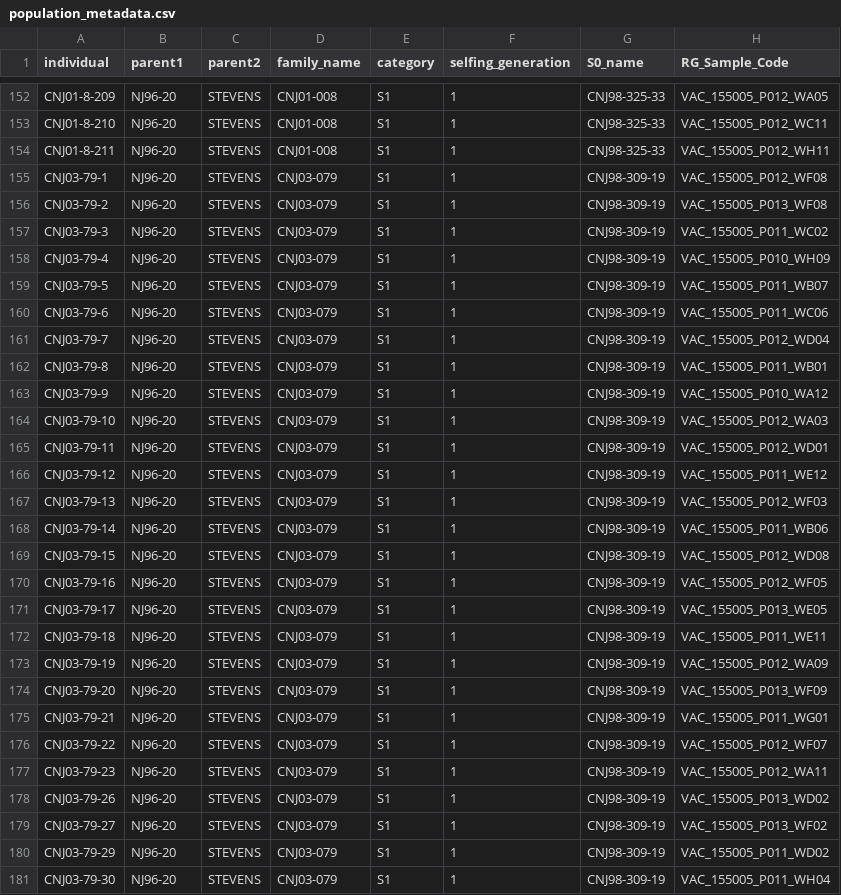
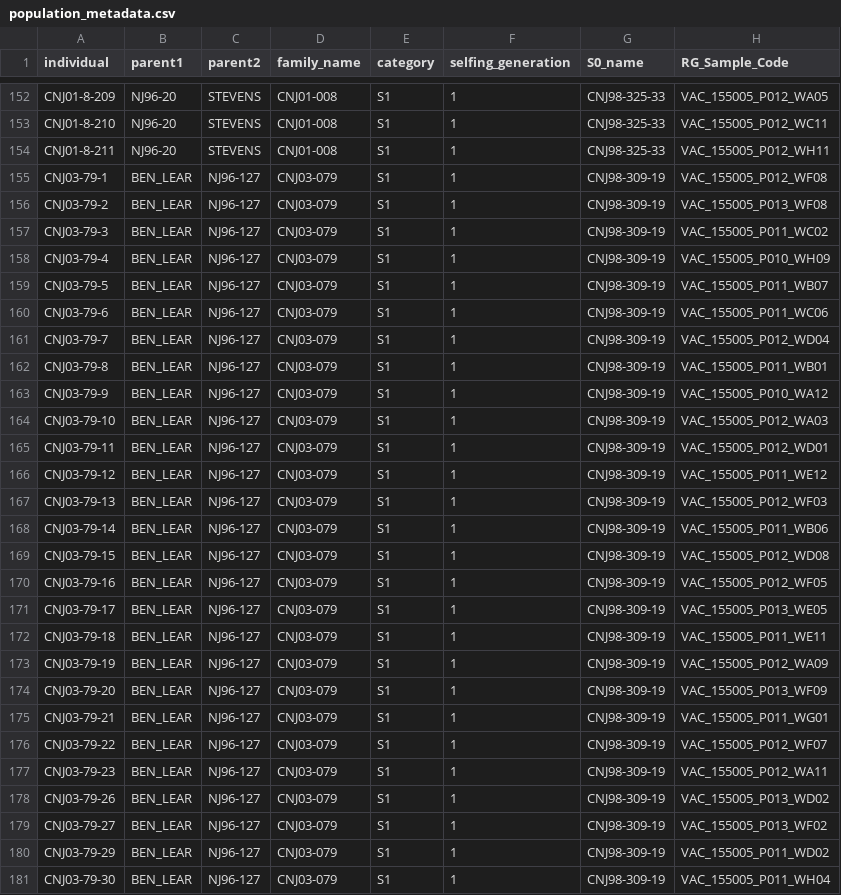
Before and after one commit to neyhartj/MxO_GeneticMap, a CSV file: data/population_metadata.csv, drawn as a sheet; only a part is shown, gaps mark what is left out; the diff covers the shown part only.

Commit message:
update population metadata to include the parents of the second family. Re-run pipeline storing intermediate files in 90daydata

```diff
--- a/data/population_metadata.csv
+++ b/data/population_metadata.csv
@@ -154,28 +154,28 @@ CNJ01-8-210,NJ96-20,STEVENS,CNJ01-008,S1,1,CNJ98-325-33,VAC_155005_P012_WC11
 CNJ01-8-211,NJ96-20,STEVENS,CNJ01-008,S1,1,CNJ98-325-33,VAC_155005_P012_WH11
-CNJ03-79-1,NJ96-20,STEVENS,CNJ03-079,S1,1,CNJ98-309-19,VAC_155005_P012_WF08
-CNJ03-79-2,NJ96-20,STEVENS,CNJ03-079,S1,1,CNJ98-309-19,VAC_155005_P013_WF08
-CNJ03-79-3,NJ96-20,STEVENS,CNJ03-079,S1,1,CNJ98-309-19,VAC_155005_P011_WC02
-CNJ03-79-4,NJ96-20,STEVENS,CNJ03-079,S1,1,CNJ98-309-19,VAC_155005_P010_WH09
-CNJ03-79-5,NJ96-20,STEVENS,CNJ03-079,S1,1,CNJ98-309-19,VAC_155005_P011_WB07
-CNJ03-79-6,NJ96-20,STEVENS,CNJ03-079,S1,1,CNJ98-309-19,VAC_155005_P011_WC06
-CNJ03-79-7,NJ96-20,STEVENS,CNJ03-079,S1,1,CNJ98-309-19,VAC_155005_P012_WD04
-CNJ03-79-8,NJ96-20,STEVENS,CNJ03-079,S1,1,CNJ98-309-19,VAC_155005_P011_WB01
-CNJ03-79-9,NJ96-20,STEVENS,CNJ03-079,S1,1,CNJ98-309-19,VAC_155005_P010_WA12
-CNJ03-79-10,NJ96-20,STEVENS,CNJ03-079,S1,1,CNJ98-309-19,VAC_155005_P012_WA03
-CNJ03-79-11,NJ96-20,STEVENS,CNJ03-079,S1,1,CNJ98-309-19,VAC_155005_P012_WD01
-CNJ03-79-12,NJ96-20,STEVENS,CNJ03-079,S1,1,CNJ98-309-19,VAC_155005_P011_WE12
-CNJ03-79-13,NJ96-20,STEVENS,CNJ03-079,S1,1,CNJ98-309-19,VAC_155005_P012_WF03
-CNJ03-79-14,NJ96-20,STEVENS,CNJ03-079,S1,1,CNJ98-309-19,VAC_155005_P011_WB06
-CNJ03-79-15,NJ96-20,STEVENS,CNJ03-079,S1,1,CNJ98-309-19,VAC_155005_P012_WD08
-CNJ03-79-16,NJ96-20,STEVENS,CNJ03-079,S1,1,CNJ98-309-19,VAC_155005_P012_WF05
-CNJ03-79-17,NJ96-20,STEVENS,CNJ03-079,S1,1,CNJ98-309-19,VAC_155005_P013_WE05
-CNJ03-79-18,NJ96-20,STEVENS,CNJ03-079,S1,1,CNJ98-309-19,VAC_155005_P011_WE11
-CNJ03-79-19,NJ96-20,STEVENS,CNJ03-079,S1,1,CNJ98-309-19,VAC_155005_P012_WA09
-CNJ03-79-20,NJ96-20,STEVENS,CNJ03-079,S1,1,CNJ98-309-19,VAC_155005_P013_WF09
-CNJ03-79-21,NJ96-20,STEVENS,CNJ03-079,S1,1,CNJ98-309-19,VAC_155005_P011_WG01
-CNJ03-79-22,NJ96-20,STEVENS,CNJ03-079,S1,1,CNJ98-309-19,VAC_155005_P012_WF07
-CNJ03-79-23,NJ96-20,STEVENS,CNJ03-079,S1,1,CNJ98-309-19,VAC_155005_P012_WA11
-CNJ03-79-26,NJ96-20,STEVENS,CNJ03-079,S1,1,CNJ98-309-19,VAC_155005_P013_WD02
-CNJ03-79-27,NJ96-20,STEVENS,CNJ03-079,S1,1,CNJ98-309-19,VAC_155005_P013_WF02
-CNJ03-79-29,NJ96-20,STEVENS,CNJ03-079,S1,1,CNJ98-309-19,VAC_155005_P011_WD02
-CNJ03-79-30,NJ96-20,STEVENS,CNJ03-079,S1,1,CNJ98-309-19,VAC_155005_P011_WH04
+CNJ03-79-1,BEN_LEAR,NJ96-127,CNJ03-079,S1,1,CNJ98-309-19,VAC_155005_P012_WF08
+CNJ03-79-2,BEN_LEAR,NJ96-127,CNJ03-079,S1,1,CNJ98-309-19,VAC_155005_P013_WF08
+CNJ03-79-3,BEN_LEAR,NJ96-127,CNJ03-079,S1,1,CNJ98-309-19,VAC_155005_P011_WC02
+CNJ03-79-4,BEN_LEAR,NJ96-127,CNJ03-079,S1,1,CNJ98-309-19,VAC_155005_P010_WH09
+CNJ03-79-5,BEN_LEAR,NJ96-127,CNJ03-079,S1,1,CNJ98-309-19,VAC_155005_P011_WB07
+CNJ03-79-6,BEN_LEAR,NJ96-127,CNJ03-079,S1,1,CNJ98-309-19,VAC_155005_P011_WC06
+CNJ03-79-7,BEN_LEAR,NJ96-127,CNJ03-079,S1,1,CNJ98-309-19,VAC_155005_P012_WD04
+CNJ03-79-8,BEN_LEAR,NJ96-127,CNJ03-079,S1,1,CNJ98-309-19,VAC_155005_P011_WB01
+CNJ03-79-9,BEN_LEAR,NJ96-127,CNJ03-079,S1,1,CNJ98-309-19,VAC_155005_P010_WA12
+CNJ03-79-10,BEN_LEAR,NJ96-127,CNJ03-079,S1,1,CNJ98-309-19,VAC_155005_P012_WA03
+CNJ03-79-11,BEN_LEAR,NJ96-127,CNJ03-079,S1,1,CNJ98-309-19,VAC_155005_P012_WD01
+CNJ03-79-12,BEN_LEAR,NJ96-127,CNJ03-079,S1,1,CNJ98-309-19,VAC_155005_P011_WE12
+CNJ03-79-13,BEN_LEAR,NJ96-127,CNJ03-079,S1,1,CNJ98-309-19,VAC_155005_P012_WF03
+CNJ03-79-14,BEN_LEAR,NJ96-127,CNJ03-079,S1,1,CNJ98-309-19,VAC_155005_P011_WB06
+CNJ03-79-15,BEN_LEAR,NJ96-127,CNJ03-079,S1,1,CNJ98-309-19,VAC_155005_P012_WD08
+CNJ03-79-16,BEN_LEAR,NJ96-127,CNJ03-079,S1,1,CNJ98-309-19,VAC_155005_P012_WF05
+CNJ03-79-17,BEN_LEAR,NJ96-127,CNJ03-079,S1,1,CNJ98-309-19,VAC_155005_P013_WE05
+CNJ03-79-18,BEN_LEAR,NJ96-127,CNJ03-079,S1,1,CNJ98-309-19,VAC_155005_P011_WE11
+CNJ03-79-19,BEN_LEAR,NJ96-127,CNJ03-079,S1,1,CNJ98-309-19,VAC_155005_P012_WA09
+CNJ03-79-20,BEN_LEAR,NJ96-127,CNJ03-079,S1,1,CNJ98-309-19,VAC_155005_P013_WF09
+CNJ03-79-21,BEN_LEAR,NJ96-127,CNJ03-079,S1,1,CNJ98-309-19,VAC_155005_P011_WG01
+CNJ03-79-22,BEN_LEAR,NJ96-127,CNJ03-079,S1,1,CNJ98-309-19,VAC_155005_P012_WF07
+CNJ03-79-23,BEN_LEAR,NJ96-127,CNJ03-079,S1,1,CNJ98-309-19,VAC_155005_P012_WA11
+CNJ03-79-26,BEN_LEAR,NJ96-127,CNJ03-079,S1,1,CNJ98-309-19,VAC_155005_P013_WD02
+CNJ03-79-27,BEN_LEAR,NJ96-127,CNJ03-079,S1,1,CNJ98-309-19,VAC_155005_P013_WF02
+CNJ03-79-29,BEN_LEAR,NJ96-127,CNJ03-079,S1,1,CNJ98-309-19,VAC_155005_P011_WD02
+CNJ03-79-30,BEN_LEAR,NJ96-127,CNJ03-079,S1,1,CNJ98-309-19,VAC_155005_P011_WH04
```
Also changed, not shown: 2 added rows and 26 edited cells elsewhere in this file, 3 other files.
